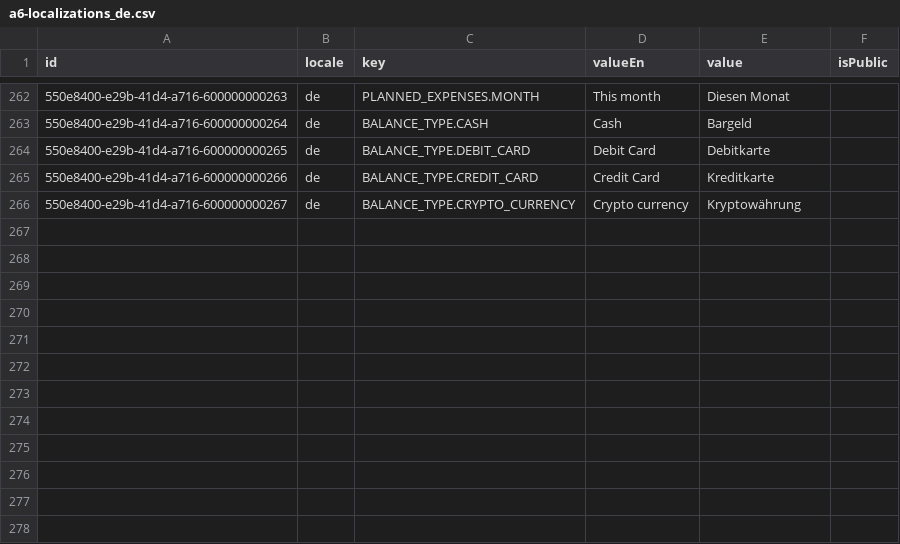
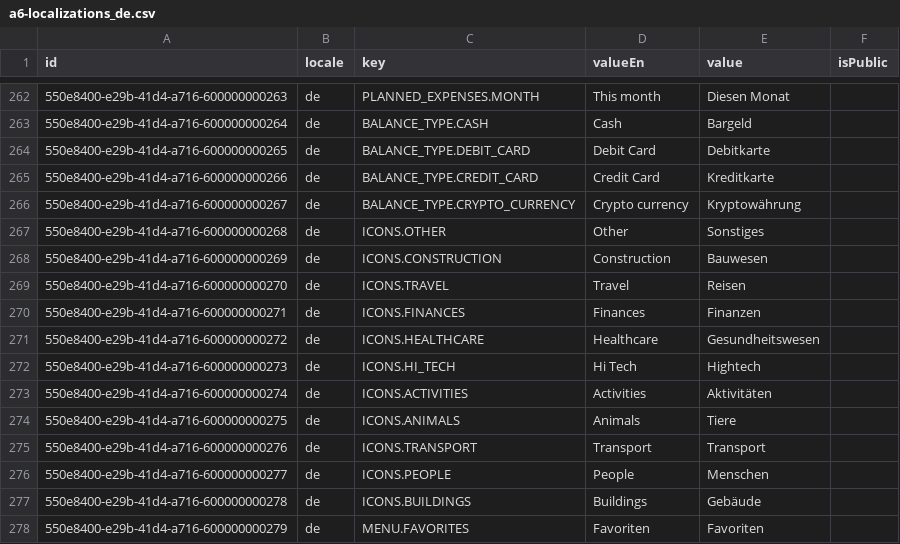
Before and after one commit to oleksandramarty/CIYW, a CSV file: CommonModule/CommonModule.Provision/InitData/Localizations/a6-localizations_de.csv, drawn as a sheet; only a part is shown, gaps mark what is left out.

```diff
--- a/CommonModule/CommonModule.Provision/InitData/Localizations/a6-localizations_de.csv
+++ b/CommonModule/CommonModule.Provision/InitData/Localizations/a6-localizations_de.csv
@@ -266 +266,13 @@ id;locale;key;valueEn;value;isPublic;
 550e8400-e29b-41d4-a716-600000000267;de;BALANCE_TYPE.CRYPTO_CURRENCY;Crypto currency;Kryptowährung;
+550e8400-e29b-41d4-a716-600000000268;de;ICONS.OTHER;Other;Sonstiges;
+550e8400-e29b-41d4-a716-600000000269;de;ICONS.CONSTRUCTION;Construction;Bauwesen;
+550e8400-e29b-41d4-a716-600000000270;de;ICONS.TRAVEL;Travel;Reisen;
+550e8400-e29b-41d4-a716-600000000271;de;ICONS.FINANCES;Finances;Finanzen;
+550e8400-e29b-41d4-a716-600000000272;de;ICONS.HEALTHCARE;Healthcare;Gesundheitswesen;
+550e8400-e29b-41d4-a716-600000000273;de;ICONS.HI_TECH;Hi Tech;Hightech;
+550e8400-e29b-41d4-a716-600000000274;de;ICONS.ACTIVITIES;Activities;Aktivitäten;
+550e8400-e29b-41d4-a716-600000000275;de;ICONS.ANIMALS;Animals;Tiere;
+550e8400-e29b-41d4-a716-600000000276;de;ICONS.TRANSPORT;Transport;Transport;
+550e8400-e29b-41d4-a716-600000000277;de;ICONS.PEOPLE;People;Menschen;
+550e8400-e29b-41d4-a716-600000000278;de;ICONS.BUILDINGS;Buildings;Gebäude;
+550e8400-e29b-41d4-a716-600000000279;de;MENU.FAVORITES;Favoriten;Favoriten;
```
Also changed, not shown: CommonModule/CommonModule.Provision/InitData/Localizations/a2-localizations_es.csv, CommonModule/CommonModule.Provision/InitData/Localizations/a3-localizations_fr.csv, 26 other files.
